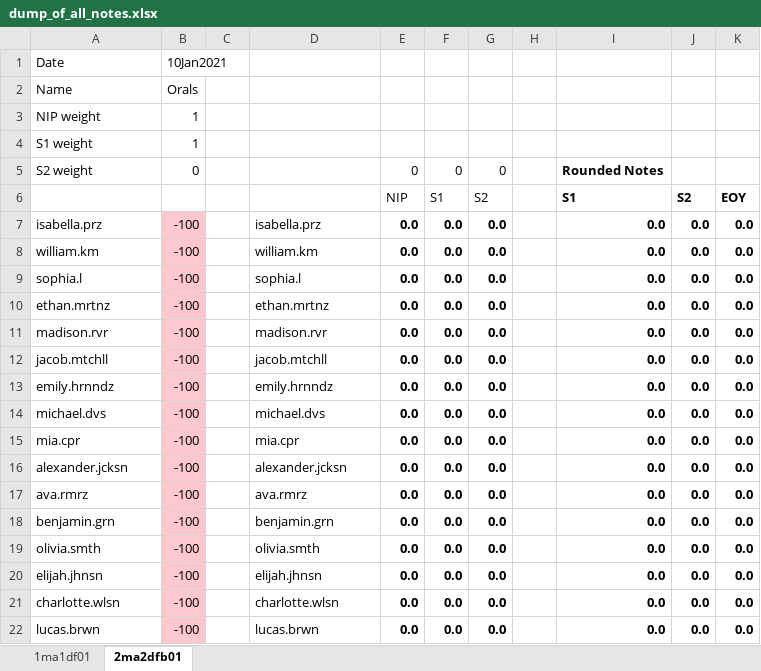
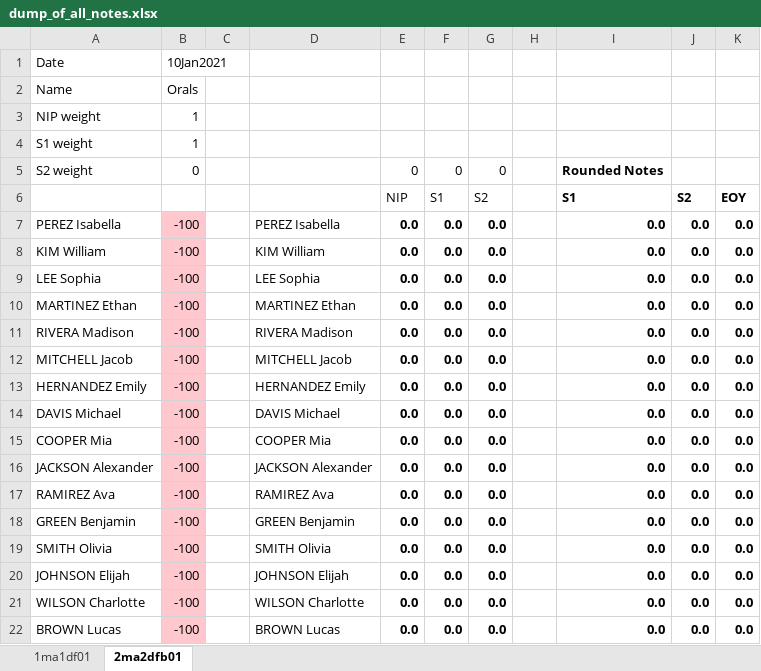
Before and after one commit to danjane/GymInf, an Excel workbook: example_files/dump_of_all_notes.xlsx, sheet 2ma2dfb01, drawn as a sheet; only a part is shown; values as stored, in another font and other column widths than the file's, no borders; conditional formats not drawn; the diff covers the shown part only; the diff names each change by its address in the sheet, - before the commit and + after, or states it on an @@ line.

```diff
--- a/example_files/dump_of_all_notes.xlsx (sheet 2ma2dfb01)
+++ b/example_files/dump_of_all_notes.xlsx (sheet 2ma2dfb01)
-A7: isabella.prz
+A7: PEREZ Isabella
-D7: isabella.prz
+D7: PEREZ Isabella
-A8: william.km
+A8: KIM William
-D8: william.km
+D8: KIM William
-A9: sophia.l
+A9: LEE Sophia
-D9: sophia.l
+D9: LEE Sophia
-A10: ethan.mrtnz
+A10: MARTINEZ Ethan
-D10: ethan.mrtnz
+D10: MARTINEZ Ethan
-A11: madison.rvr
+A11: RIVERA Madison
-D11: madison.rvr
+D11: RIVERA Madison
-A12: jacob.mtchll
+A12: MITCHELL Jacob
-D12: jacob.mtchll
+D12: MITCHELL Jacob
-A13: emily.hrnndz
+A13: HERNANDEZ Emily
-D13: emily.hrnndz
+D13: HERNANDEZ Emily
-A14: michael.dvs
+A14: DAVIS Michael
-D14: michael.dvs
+D14: DAVIS Michael
-A15: mia.cpr
+A15: COOPER Mia
-D15: mia.cpr
+D15: COOPER Mia
-A16: alexander.jcksn
+A16: JACKSON Alexander
-D16: alexander.jcksn
+D16: JACKSON Alexander
-A17: ava.rmrz
+A17: RAMIREZ Ava
-D17: ava.rmrz
+D17: RAMIREZ Ava
-A18: benjamin.grn
+A18: GREEN Benjamin
-D18: benjamin.grn
+D18: GREEN Benjamin
-A19: olivia.smth
+A19: SMITH Olivia
-D19: olivia.smth
+D19: SMITH Olivia
-A20: elijah.jhnsn
+A20: JOHNSON Elijah
-D20: elijah.jhnsn
+D20: JOHNSON Elijah
-A21: charlotte.wlsn
+A21: WILSON Charlotte
-D21: charlotte.wlsn
+D21: WILSON Charlotte
-A22: lucas.brwn
+A22: BROWN Lucas
-D22: lucas.brwn
+D22: BROWN Lucas
```
Also changed, not shown: 14 edited cells elsewhere in this sheet, sheet 1ma1df01, example_files/1ma1df01/empty_for_notes.xlsx, 18 other files.
